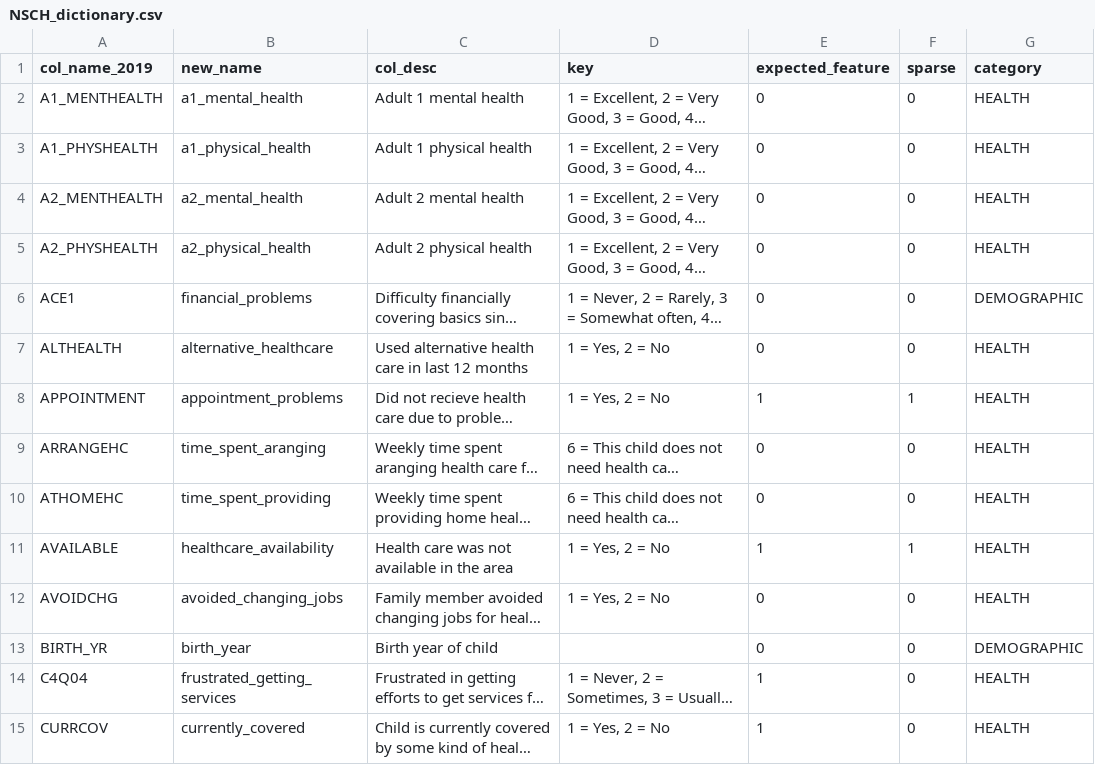
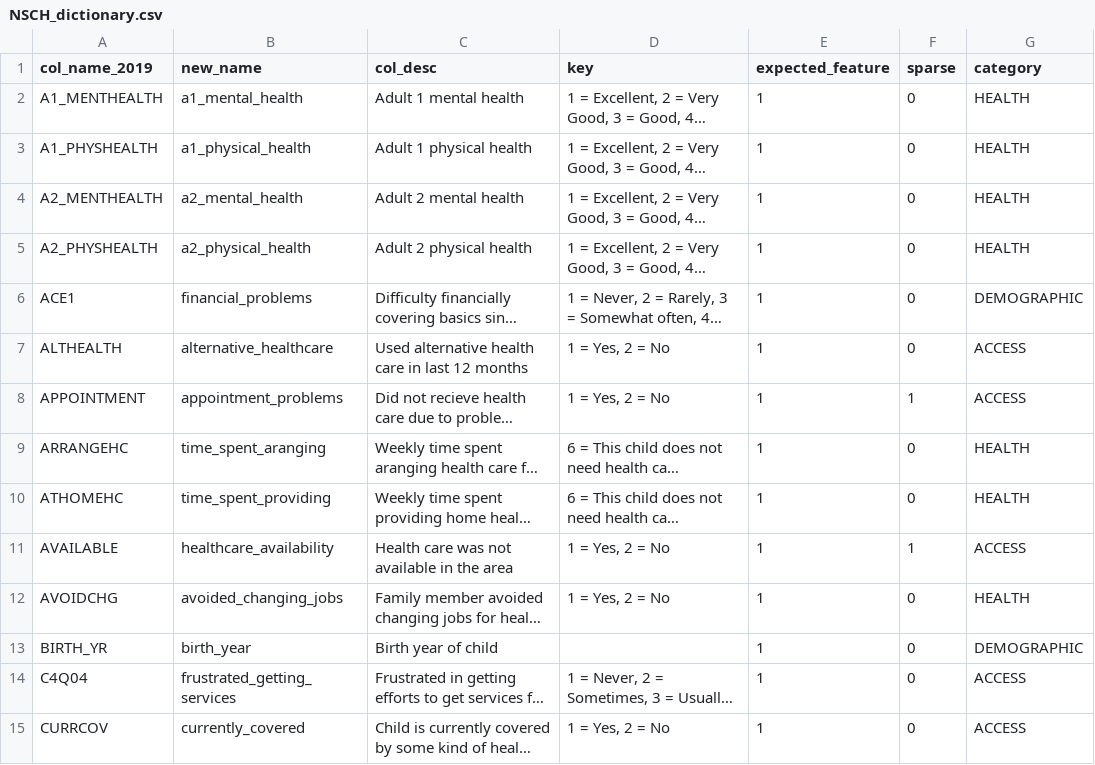
Before and after one commit to evarvak/education_and_healthcare, a CSV file: data/NSCH_dictionary.csv, drawn as a sheet; only a part is shown; long unchanged cells end in …; the diff covers the shown part only; the diff names each change by its address in the sheet, - before the commit and + after, or states it on an @@ line.

Commit message:
Added 'ACCESS' category to NSCH_dictionary.csv

```diff
--- a/data/NSCH_dictionary.csv
+++ b/data/NSCH_dictionary.csv
-E2:E7 (expected_feature): 0
+E2:E7 (expected_feature): 1
-G7:G8 (category): HEALTH
+G7:G8 (category): ACCESS
-E9:E10 (expected_feature): 0
+E9:E10 (expected_feature): 1
-G11 (category): HEALTH
+G11 (category): ACCESS
-E12:E13 (expected_feature): 0
+E12:E13 (expected_feature): 1
-G14:G15 (category): HEALTH
+G14:G15 (category): ACCESS
```
Also changed, not shown: 71 edited cells elsewhere in this file.
